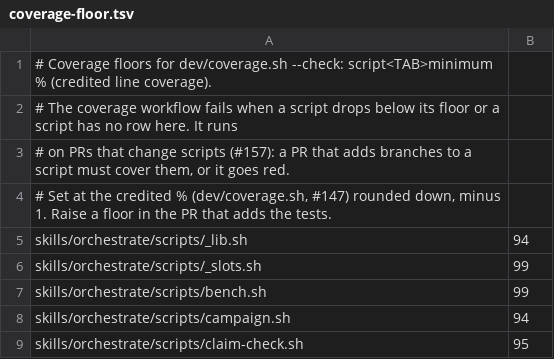
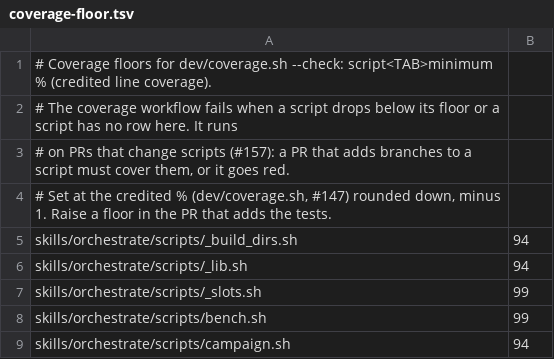
Before and after one commit to kaeawc/waaagh, a TSV file: dev/coverage-floor.tsv, drawn as a sheet; only a part is shown; the shorter side is filled out with more unchanged rows.

```diff
--- a/dev/coverage-floor.tsv
+++ b/dev/coverage-floor.tsv
@@ -4,2 +4,3 @@
 # Set at the credited % (dev/coverage.sh, #147) rounded down, minus 1. Raise a floor in the PR that adds the tests.
+skills/orchestrate/scripts/_build_dirs.sh	94
 skills/orchestrate/scripts/_lib.sh	94
```
Also changed, not shown: 12 other files.
